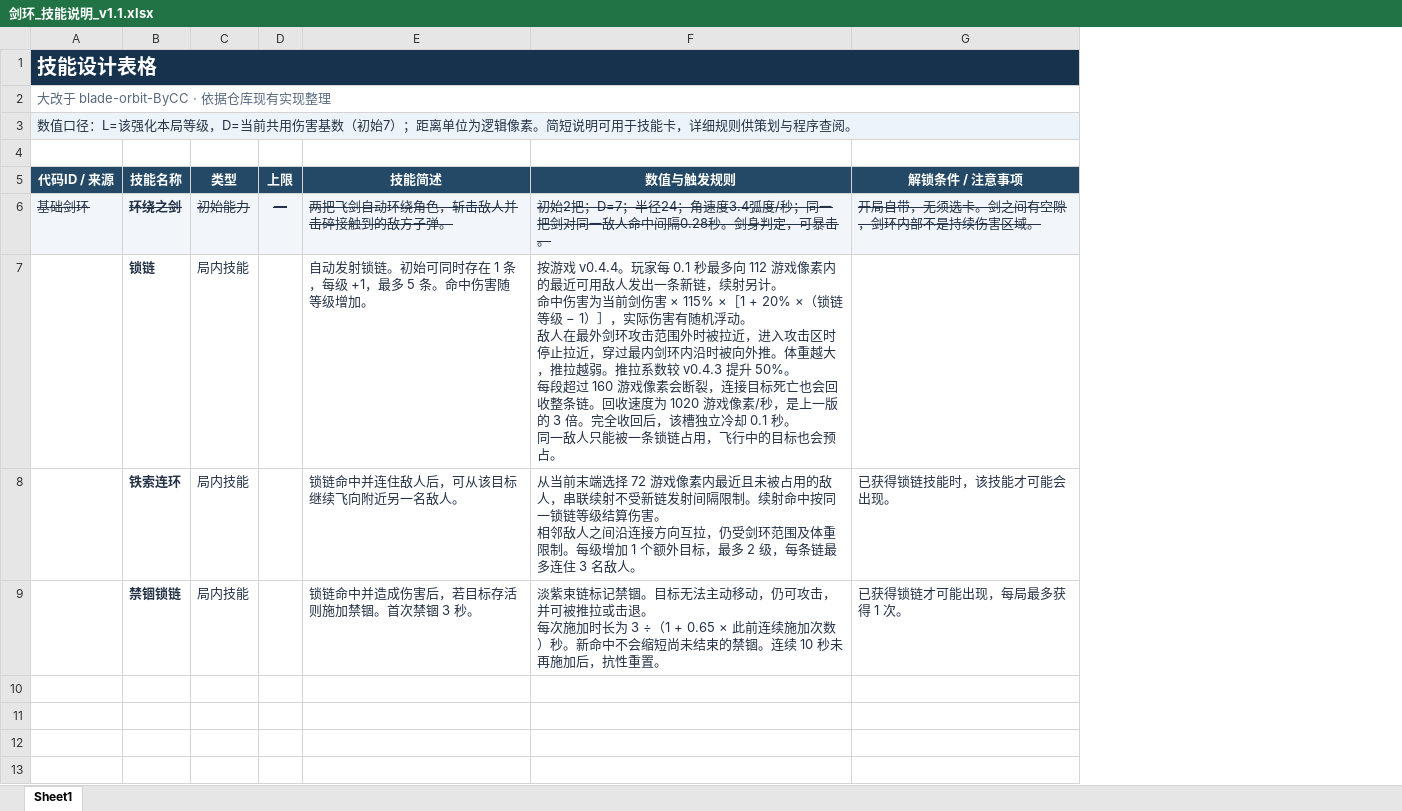
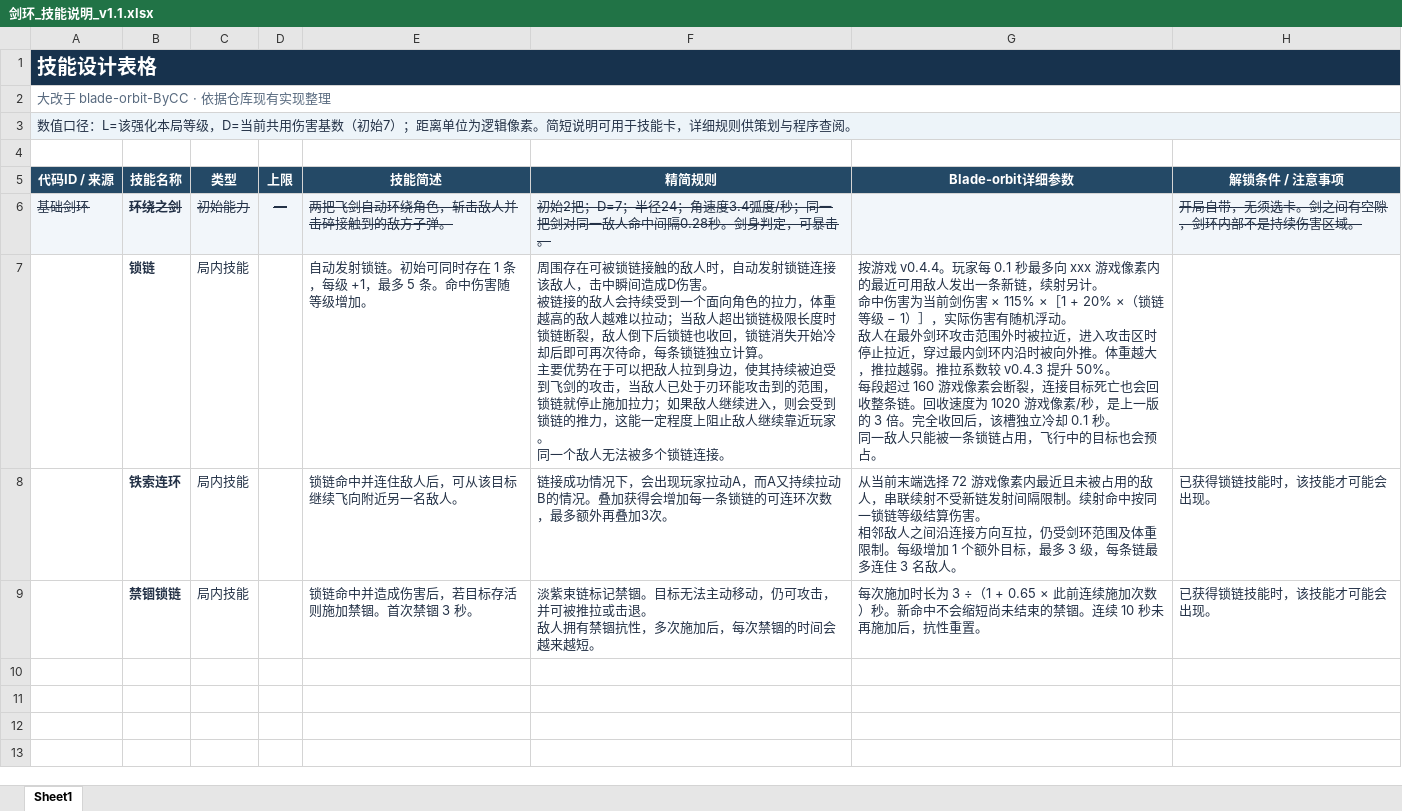
Before and after one commit to RATRAT666/RatGameDesign, an Excel workbook: blade-orbit-ByCC/docs/剑环_技能说明_v1.1.xlsx, sheet Sheet1, drawn as a sheet; only a part is shown; values as stored, in another font and other column widths than the file's, no borders; addresses are those after the commit; ↵ is a line break in a cell; the diff names each change by its address in the sheet, - before the commit and + after, or states it on an @@ line.

```diff
--- a/blade-orbit-ByCC/docs/剑环_技能说明_v1.1.xlsx (sheet Sheet1)
+++ b/blade-orbit-ByCC/docs/剑环_技能说明_v1.1.xlsx (sheet Sheet1)
+column G (Blade-orbit详细参数), rows 7-9: 按游戏 v0.4.4。玩家每 0.1 秒最多向 xxx 游戏像素内的最近可用敌人发出一条新链，续射另计。 ↵ 命中伤害为当前剑伤害 × 115% ×［1 + 20% ×（锁链等级 − 1）］，实际伤害有随机浮动。 ↵ 敌人在最外剑环攻击范围外时被拉近，进入攻击区时停止拉近，穿过最内剑环内沿时被向外推。体重越大，推拉越弱。推拉系数较 v0.4.3 提升 50%。 ↵ 每段超过 160 游戏像素会断裂，连接目标死亡也会回收整条链。回收速度为 1020 游戏像素/秒，是上一版的 3 倍。完全收回后，该槽独立冷却 0.1 秒。 ↵ 同一敌人只能被一条锁链占用，飞行中的目标也会预占。 | 从当前末端选择 72 游戏像素内最近且未被占用的敌人，串联续射不受新链发射间隔限制。续射命中按同一锁链等级结算伤害。 ↵ 相邻敌人之间沿连接方向互拉，仍受剑环范围及体重限制。每级增加 1 个额外目标，最多 3 级，每条链最多连住 3 名敌人。 | 每次施加时长为 3 ÷（1 + 0.65 × 此前连续施加次数）秒。新命中不会缩短尚未结束的禁锢。连续 10 秒未再施加后，抗性重置。
-F5: 数值与触发规则
+F5: 精简规则
-F7 (精简规则): 按游戏 v0.4.4。玩家每 0.1 秒最多向 112 游戏像素内的最近可用敌人发出一条新链，续射另计。 ↵ 命中伤害为当前剑伤害 × 115% ×［1 + 20% ×（锁链等级 − 1）］，实际伤害有随机浮动。 ↵ 敌人在最外剑环攻击范围外时被拉近，进入攻击区时停止拉近，穿过最内剑环内沿时被向外推。体重越大，推拉越弱。推拉系数较 v0.4.3 提升 50%。 ↵ 每段超过 160 游戏像素会断裂，连接目标死亡也会回收整条链。回收速度为 1020 游戏像素/秒，是上一版的 3 倍。完全收回后，该槽独立冷却 0.1 秒。 ↵ 同一敌人只能被一条锁链占用，飞行中的目标也会预占。
+F7 (精简规则): 周围存在可被锁链接触的敌人时，自动发射锁链连接该敌人，击中瞬间造成D伤害。 ↵ 被链接的敌人会持续受到一个面向角色的拉力，体重越高的敌人越难以拉动；当敌人超出锁链极限长度时锁链断裂，敌人倒下后锁链也收回，锁链消失开始冷却后即可再次待命，每条锁链独立计算。 ↵ 主要优势在于可以把敌人拉到身边，使其持续被迫受到飞剑的攻击，当敌人已处于刃环能攻击到的范围，锁链就停止施加拉力；如果敌人继续进入，则会受到锁链的推力，这能一定程度上阻止敌人继续靠近玩家。 ↵ 同一个敌人无法被多个锁链连接。
-F8 (精简规则): 从当前末端选择 72 游戏像素内最近且未被占用的敌人，串联续射不受新链发射间隔限制。续射命中按同一锁链等级结算伤害。 ↵ 相邻敌人之间沿连接方向互拉，仍受剑环范围及体重限制。每级增加 1 个额外目标，最多 2 级，每条链最多连住 3 名敌人。
+F8 (精简规则): 链接成功情况下，会出现玩家拉动A，而A又持续拉动B的情况。叠加获得会增加每一条锁链的可连环次数，最多额外再叠加3次。
-F9 (精简规则): …击退。 ↵ 每次施加时长为 3 ÷（1 + 0.65 × 此前连续施加次数）秒。新命中不会缩短尚未结束的禁锢。连续 10 秒未再施加后，抗性重置。
+F9 (精简规则): …击退。 ↵ 敌人拥有禁锢抗性，多次施加后，每次禁锢的时间会越来越短。
-H9 (解锁条件 / 注意事项): 已获得锁链才可能出现，每局最多获得 1 次。
+H9 (解锁条件 / 注意事项): 已获得锁链技能时，该技能才可能会出现。
```
Also changed, not shown: 22 other files.
